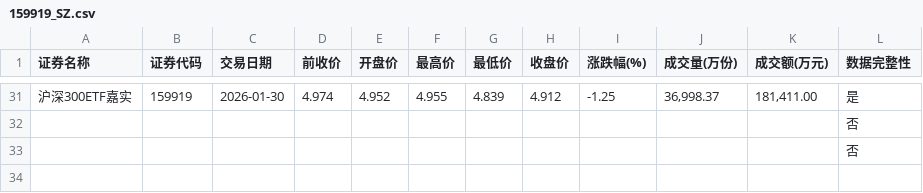
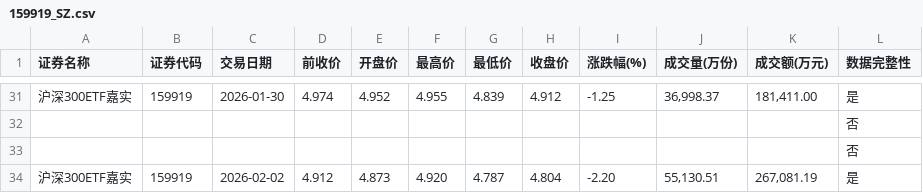
Before and after one commit to t233hao/data, a CSV file: 159919_SZ.csv, drawn as a sheet; only a part is shown, gaps mark what is left out; the diff names each change by its address in the sheet, - before the commit and + after, or states it on an @@ line.

Commit message:
generated today data

```diff
--- a/159919_SZ.csv
+++ b/159919_SZ.csv
+row 34: 沪深300ETF嘉实 | 159919 | 2026-02-02 | 4.912 | 4.873 | 4.920 | 4.787 | 4.804 | -2.20 | 55,130.51 | 267,081.19 | 是
```
Also changed, not shown: 159629_SZ.csv, 159845_SZ.csv, 10 other files.
